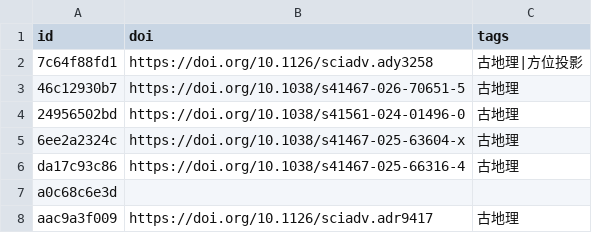
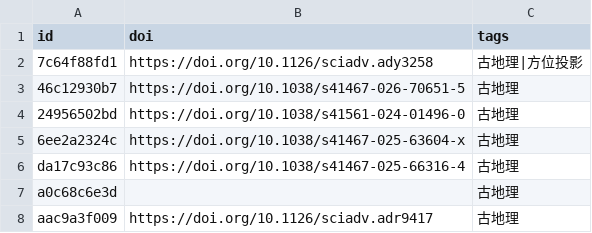
Before and after one commit to zbhgis/GeoSciPlot, a CSV file: meta/titles.csv, drawn as a sheet.

```diff
--- a/meta/titles.csv
+++ b/meta/titles.csv
@@ -6,3 +6,3 @@
 da17c93c86,https://doi.org/10.1038/s41467-025-66316-4,古地理
-a0c68c6e3d,,
+a0c68c6e3d,,古地理
 aac9a3f009,https://doi.org/10.1126/sciadv.adr9417,古地理
```
Also changed, not shown: 1 other file.
